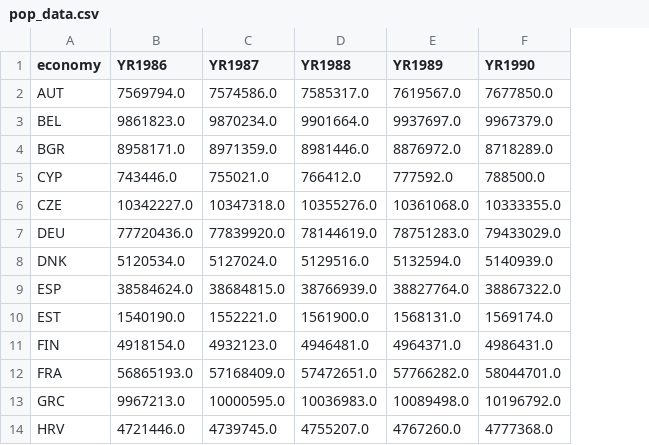
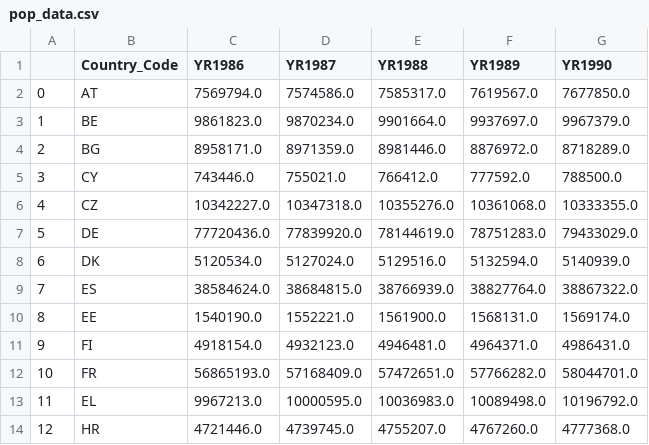
Before and after one commit to CaspervanWetten/DataDetectives, a CSV file: notebook/data/pop_data.csv, drawn as a sheet; only a part is shown; removed rows and columns are numbered as before the commit, all else as after; the diff names each change by its address in the sheet, - before the commit and + after, or states it on an @@ line.

Commit message:
fixed the iso format of the countries in pop_Data

```diff
--- a/notebook/data/pop_data.csv
+++ b/notebook/data/pop_data.csv
-column A (economy), rows 2-14: AUT | BEL | BGR | CYP | CZE | DEU | DNK | ESP | EST | FIN | FRA | GRC | HRV
+column A, rows 2-14: 0 | 1 | 2 | 3 | 4 | 5 | 6 | 7 | 8 | 9 | 10 | 11 | 12
+column B (Country_Code), rows 2-14: AT | BE | BG | CY | CZ | DE | DK | ES | EE | FI | FR | EL | HR
```
Also changed, not shown: 1 other file.
